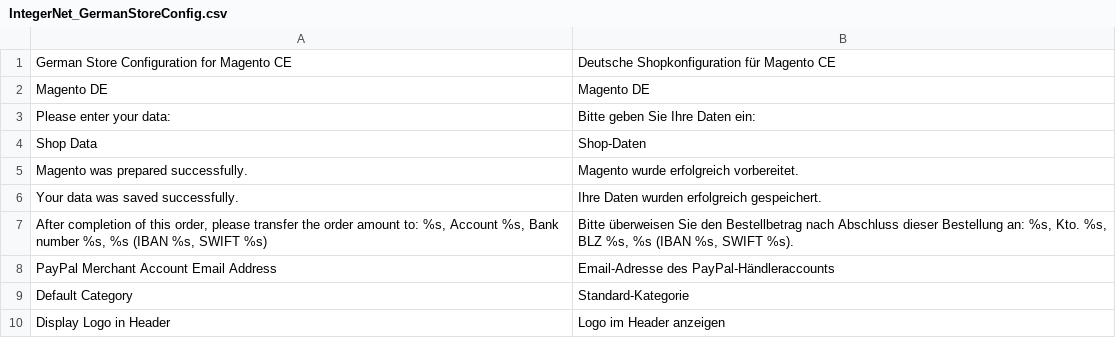
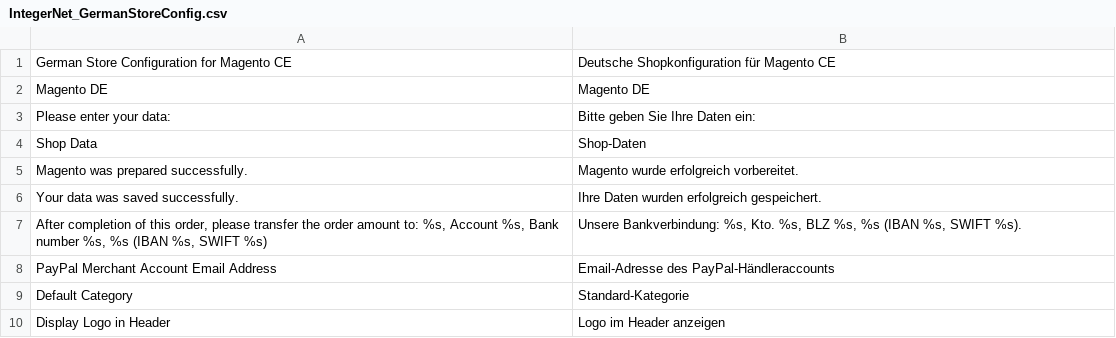
Before and after one commit to integer-net/GermanStoreConfig, a CSV file: src/app/locale/de_DE/IntegerNet_GermanStoreConfig.csv, drawn as a sheet; only a part is shown.

```diff
--- a/src/app/locale/de_DE/IntegerNet_GermanStoreConfig.csv
+++ b/src/app/locale/de_DE/IntegerNet_GermanStoreConfig.csv
@@ -6,3 +6,3 @@
 "Your data was saved successfully.","Ihre Daten wurden erfolgreich gespeichert."
-"After completion of this order, please transfer the order amount to: %s, Account %s, Bank number %s, %s (IBAN %s, SWIFT %s)","Bitte überweisen Sie den Bestellbetrag nach Abschluss dieser Bestellung an: %s, Kto. %s, BLZ %s, %s (IBAN %s, SWIFT %s)."
+"After completion of this order, please transfer the order amount to: %s, Account %s, Bank number %s, %s (IBAN %s, SWIFT %s)","Unsere Bankverbindung: %s, Kto. %s, BLZ %s, %s (IBAN %s, SWIFT %s)."
 "PayPal Merchant Account Email Address","Email-Adresse des PayPal-Händleraccounts"
```
Also changed, not shown: src/app/locale/de_DE/Mage_Checkout.csv, src/app/locale/de_DE/Mage_Sales.csv, 11 other files.
